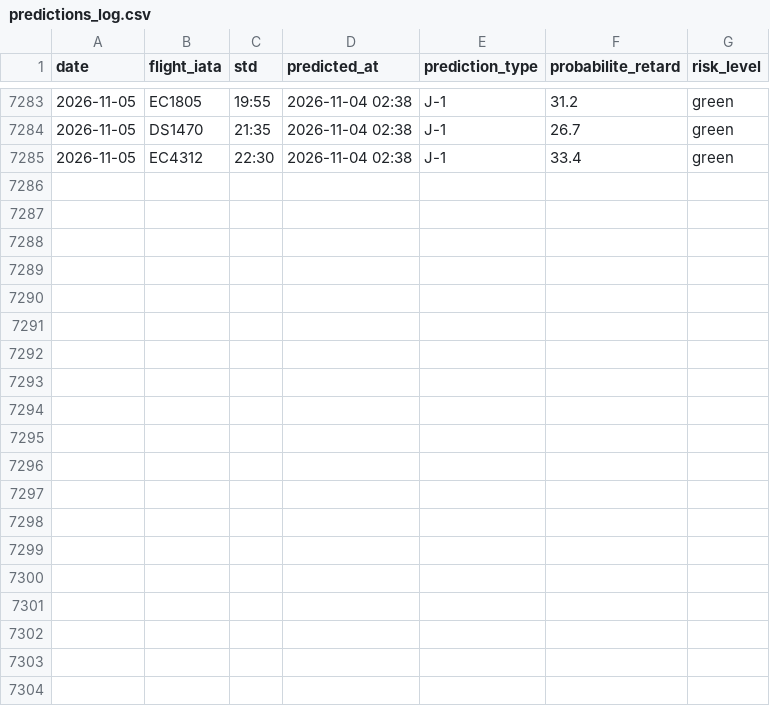
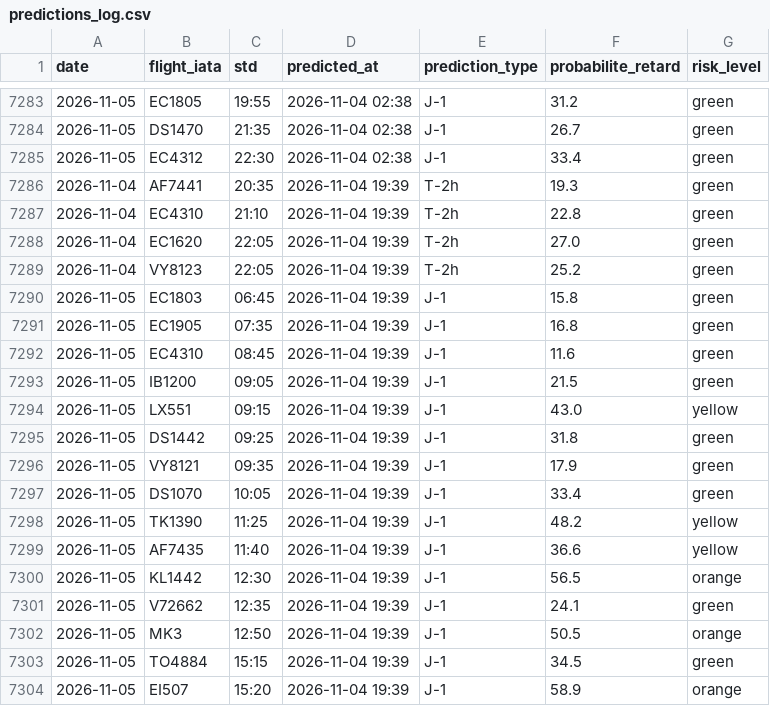
Before and after one commit to gauthierpotiron-pixel/bordeaux-flights, a CSV file: data/predictions_log.csv, drawn as a sheet; only a part is shown, gaps mark what is left out; the diff covers the shown part only; the diff names each change by its address in the sheet, - before the commit and + after, or states it on an @@ line.

```diff
--- a/data/predictions_log.csv
+++ b/data/predictions_log.csv
+row 7286: 2026-11-04 | AF7441 | 20:35 | 2026-11-04 19:39 | T-2h | 19.3 | green
+row 7287: 2026-11-04 | EC4310 | 21:10 | 2026-11-04 19:39 | T-2h | 22.8 | green
+row 7288: 2026-11-04 | EC1620 | 22:05 | 2026-11-04 19:39 | T-2h | 27.0 | green
+row 7289: 2026-11-04 | VY8123 | 22:05 | 2026-11-04 19:39 | T-2h | 25.2 | green
+row 7290: 2026-11-05 | EC1803 | 06:45 | 2026-11-04 19:39 | J-1 | 15.8 | green
+row 7291: 2026-11-05 | EC1905 | 07:35 | 2026-11-04 19:39 | J-1 | 16.8 | green
+row 7292: 2026-11-05 | EC4310 | 08:45 | 2026-11-04 19:39 | J-1 | 11.6 | green
+row 7293: 2026-11-05 | IB1200 | 09:05 | 2026-11-04 19:39 | J-1 | 21.5 | green
+row 7294: 2026-11-05 | LX551 | 09:15 | 2026-11-04 19:39 | J-1 | 43.0 | yellow
+row 7295: 2026-11-05 | DS1442 | 09:25 | 2026-11-04 19:39 | J-1 | 31.8 | green
+row 7296: 2026-11-05 | VY8121 | 09:35 | 2026-11-04 19:39 | J-1 | 17.9 | green
+row 7297: 2026-11-05 | DS1070 | 10:05 | 2026-11-04 19:39 | J-1 | 33.4 | green
+row 7298: 2026-11-05 | TK1390 | 11:25 | 2026-11-04 19:39 | J-1 | 48.2 | yellow
+row 7299: 2026-11-05 | AF7435 | 11:40 | 2026-11-04 19:39 | J-1 | 36.6 | yellow
+row 7300: 2026-11-05 | KL1442 | 12:30 | 2026-11-04 19:39 | J-1 | 56.5 | orange
+row 7301: 2026-11-05 | V72662 | 12:35 | 2026-11-04 19:39 | J-1 | 24.1 | green
+row 7302: 2026-11-05 | MK3 | 12:50 | 2026-11-04 19:39 | J-1 | 50.5 | orange
+row 7303: 2026-11-05 | TO4884 | 15:15 | 2026-11-04 19:39 | J-1 | 34.5 | green
+row 7304: 2026-11-05 | EI507 | 15:20 | 2026-11-04 19:39 | J-1 | 58.9 | orange
```
Also changed, not shown: 9 added rows elsewhere in this file, 2 other files.
